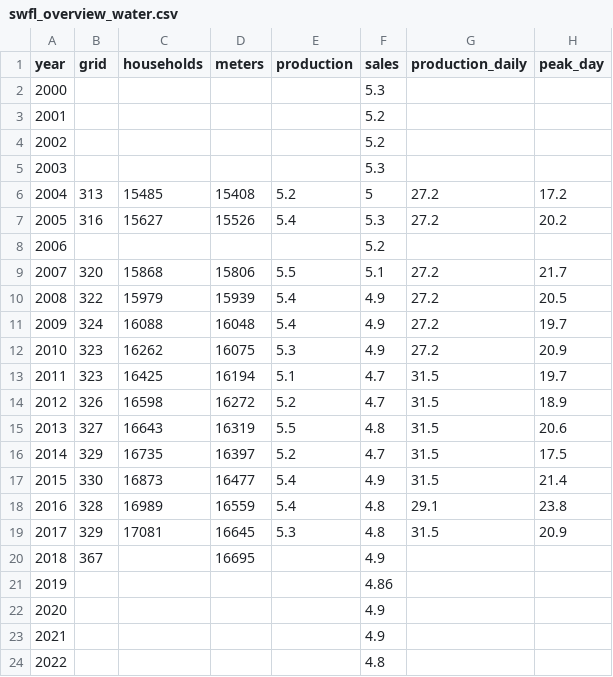
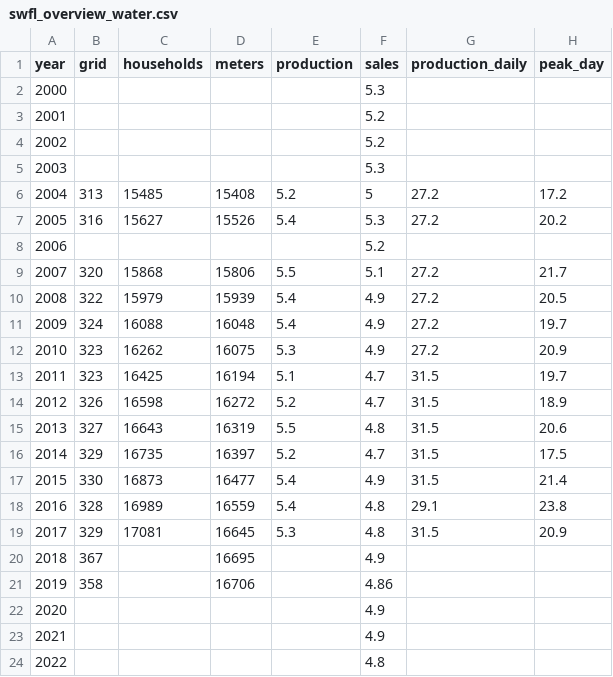
Before and after one commit to B-FfF/stadtwerk-mit-zukunft, a CSV file: _data/swfl_overview_water.csv, drawn as a sheet.

```diff
--- a/_data/swfl_overview_water.csv
+++ b/_data/swfl_overview_water.csv
@@ -20,3 +20,3 @@ year,grid,households,meters,production,sales,production_daily,peak_day
 2018,367,,16695,,4.9,,
-2019,,,,,4.86,,
+2019,358,,16706,,4.86,,
 2020,,,,,4.9,,
```
Also changed, not shown: _data/swfl_overview_heat.csv, 1 other file.
